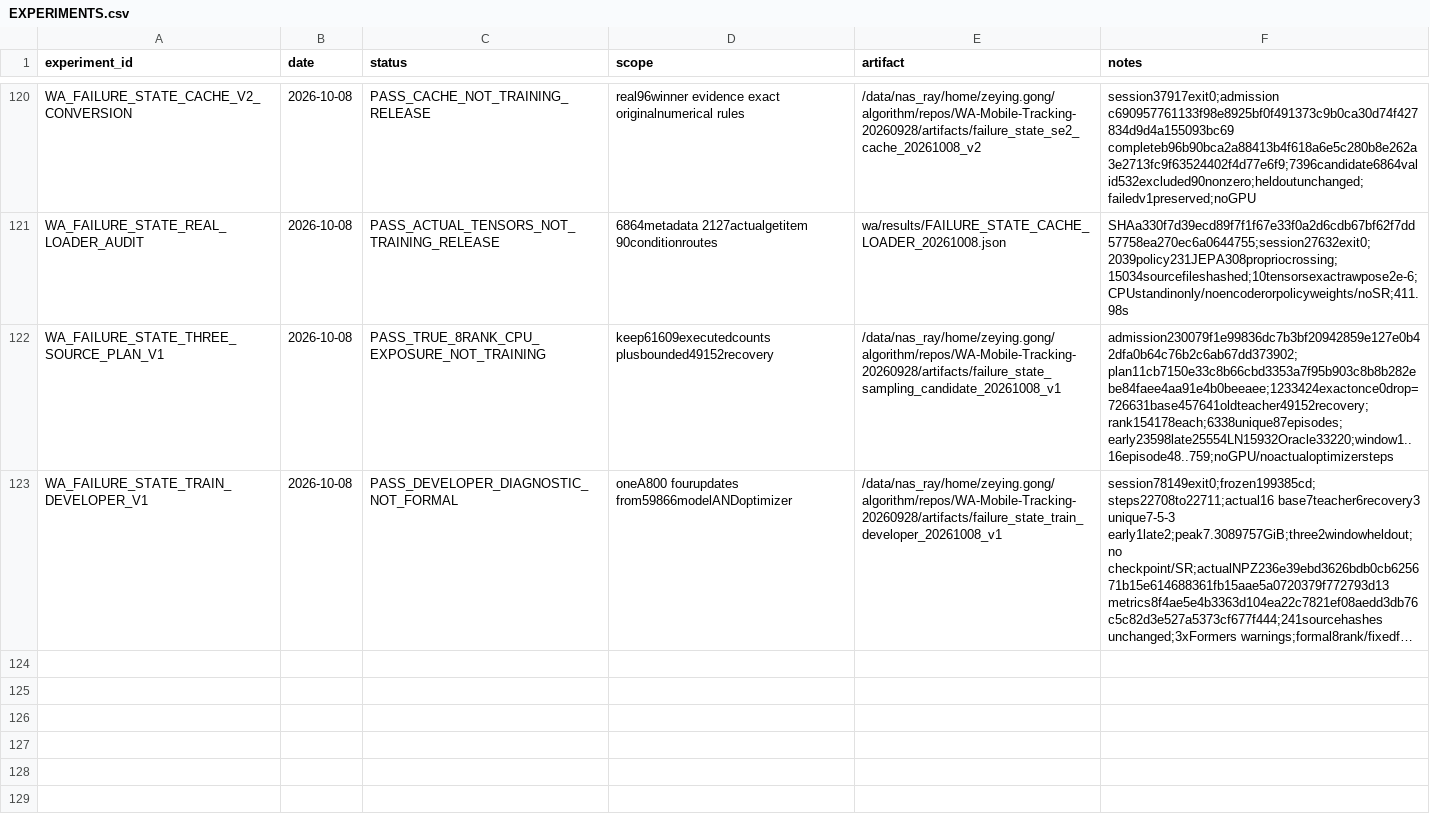
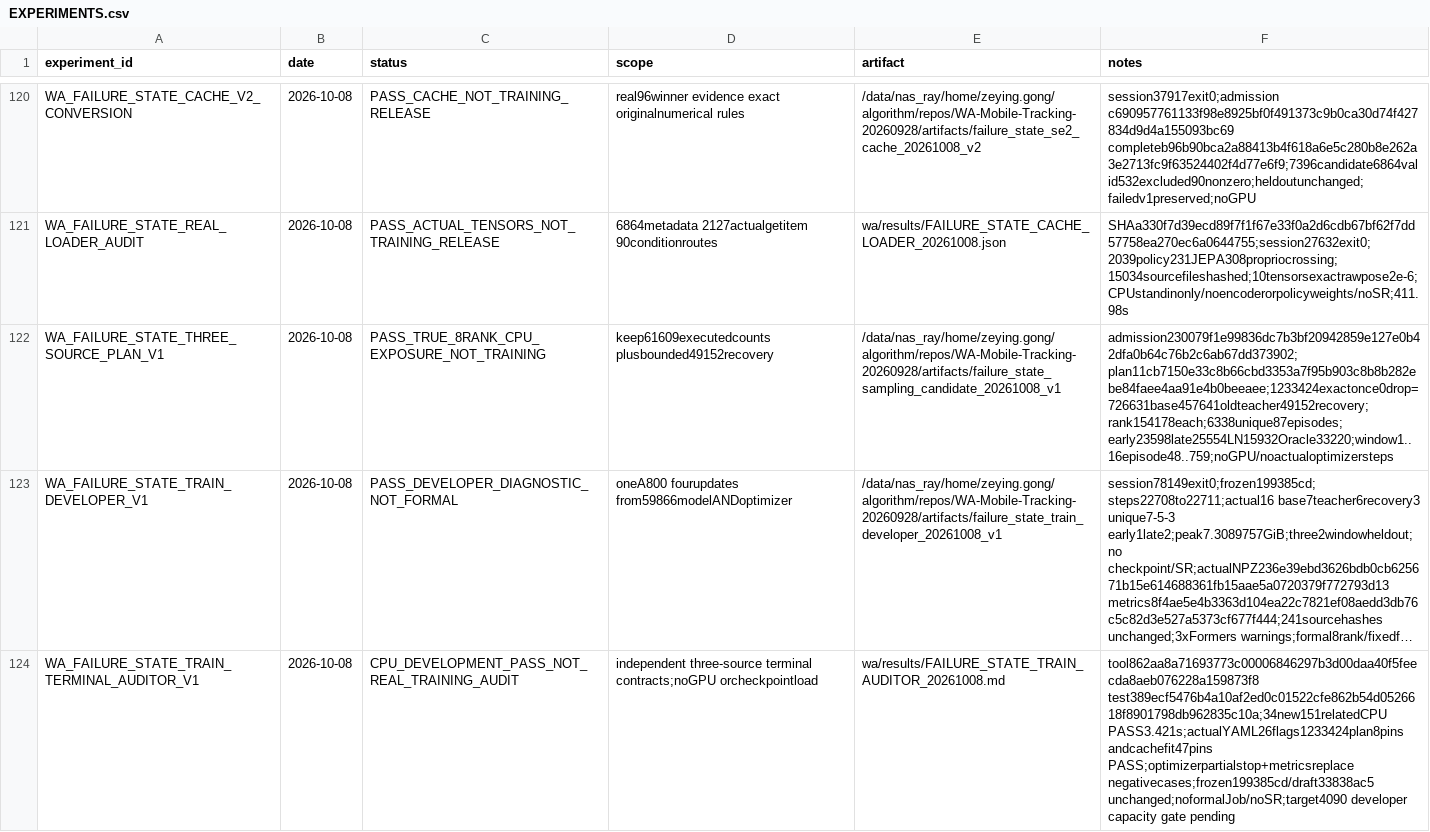
Before and after one commit to Zeying-Gong/OmTrackVLA, a CSV file: EXPERIMENTS.csv, drawn as a sheet; only a part is shown, gaps mark what is left out; long unchanged cells end in …; the diff names each change by its address in the sheet, - before the commit and + after, or states it on an @@ line.

```diff
--- a/EXPERIMENTS.csv
+++ b/EXPERIMENTS.csv
+row 124: WA_FAILURE_STATE_TRAIN_TERMINAL_AUDITOR_V1 | 2026-10-08 | CPU_DEVELOPMENT_PASS_NOT_REAL_TRAINING_AUDIT | independent three-source terminal contracts;noGPU orcheckpointload | wa/results/FAILURE_STATE_TRAIN_AUDITOR_20261008.md | tool862aa8a71693773c00006846297b3d00daa40f5feecda8aeb076228a159873f8 test389ecf5476b4a10af2ed0c01522cfe862b54d0526618f8901798db962835c10a;34new151relatedCPU PASS3.421s;actualYAML26flags1233424plan8pins andcachefit47pins PASS;optimizerpartialstop+metricsreplace negativecases;frozen199385cd/draft33838ac5 unchanged;noformalJob/noSR;target4090 developer capacity gate pending
```
Also changed, not shown: 5 other files.
